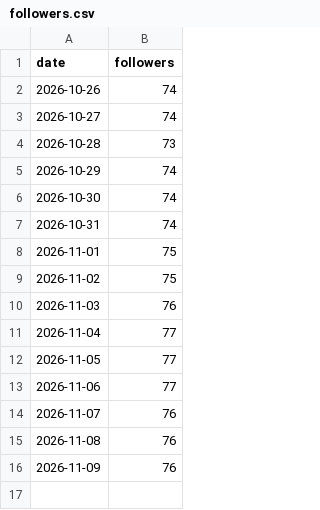
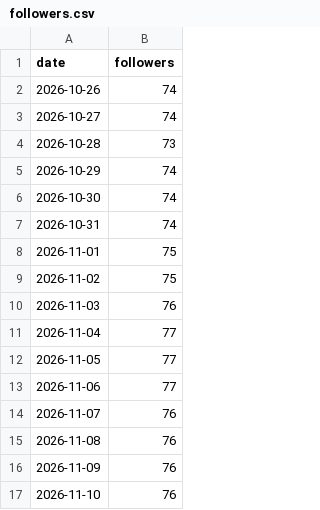
Before and after one commit to shiftaimagazine/shift-threads, a CSV file: stats/followers.csv, drawn as a sheet.

```diff
--- a/stats/followers.csv
+++ b/stats/followers.csv
@@ -16 +16,2 @@ date,followers
 2026-11-09,76
+2026-11-10,76
```
Also changed, not shown: 2 other files.
